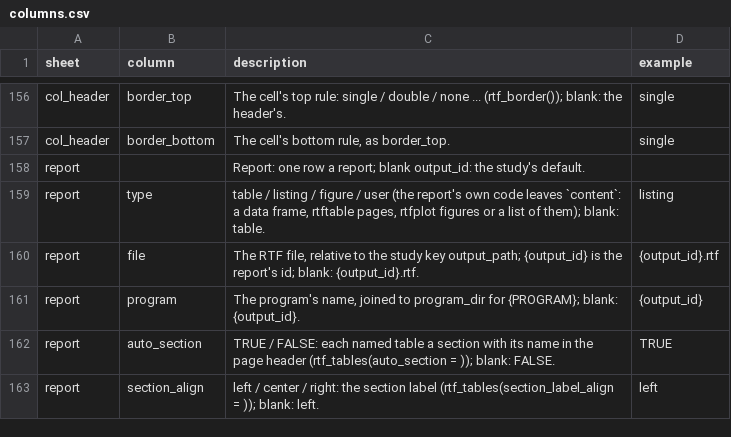
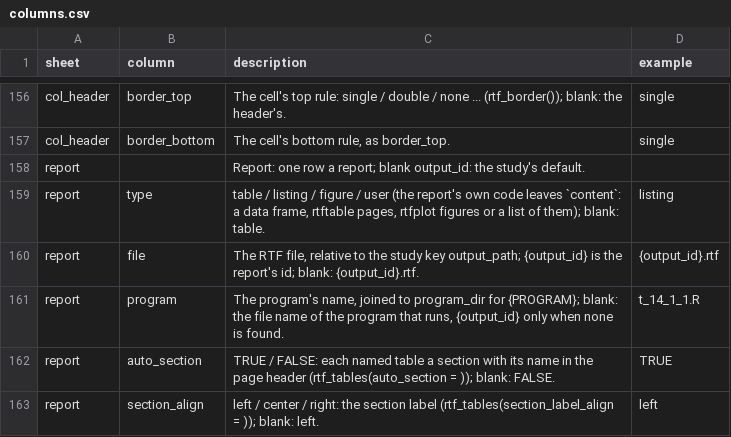
Before and after one commit to ichirio/tflspec, a CSV file: inst/spec/columns.csv, drawn as a sheet; only a part is shown, gaps mark what is left out.

```diff
--- a/inst/spec/columns.csv
+++ b/inst/spec/columns.csv
@@ -160,3 +160,3 @@ report,type,"table / listing / figure / user (the report's own code leaves `cont
 report,file,"The RTF file, relative to the study key output_path; {output_id} is the report's id; blank: {output_id}.rtf.",{output_id}.rtf
-report,program,"The program's name, joined to program_dir for {PROGRAM}; blank: {output_id}.",{output_id}
+report,program,"The program's name, joined to program_dir for {PROGRAM}; blank: the file name of the program that runs, {output_id} only when none is found.",t_14_1_1.R
 report,auto_section,"TRUE / FALSE: each named table a section with its name in the page header (rtf_tables(auto_section = )); blank: FALSE.",TRUE
```
Also changed, not shown: 7 other files.
